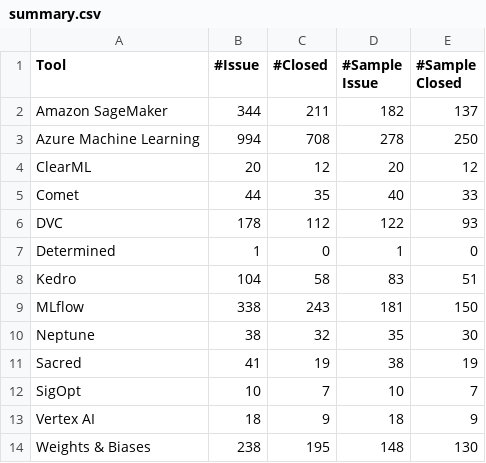
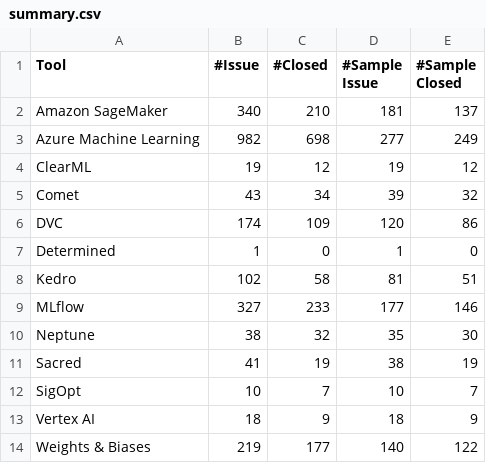
Before and after one commit to zhimin-z/MSR-Asset-Management, a CSV file: Dataset/GitHub/Issue/summary.csv, drawn as a sheet.

Commit message:
exclude nonenglish issues

```diff
--- a/Dataset/GitHub/Issue/summary.csv
+++ b/Dataset/GitHub/Issue/summary.csv
@@ -1,10 +1,10 @@
 Tool,#Issue,#Closed,#Sample Issue,#Sample Closed
-Amazon SageMaker,344,211,182,137
-Azure Machine Learning,994,708,278,250
-ClearML,20,12,20,12
-Comet,44,35,40,33
-DVC,178,112,122,93
+Amazon SageMaker,340,210,181,137
+Azure Machine Learning,982,698,277,249
+ClearML,19,12,19,12
+Comet,43,34,39,32
+DVC,174,109,120,86
 Determined,1,0,1,0
-Kedro,104,58,83,51
-MLflow,338,243,181,150
+Kedro,102,58,81,51
+MLflow,327,233,177,146
 Neptune,38,32,35,30
@@ -13,2 +13,2 @@ SigOpt,10,7,10,7
 Vertex AI,18,9,18,9
-Weights & Biases,238,195,148,130
+Weights & Biases,219,177,140,122
```
Also changed, not shown: 8 other files.
